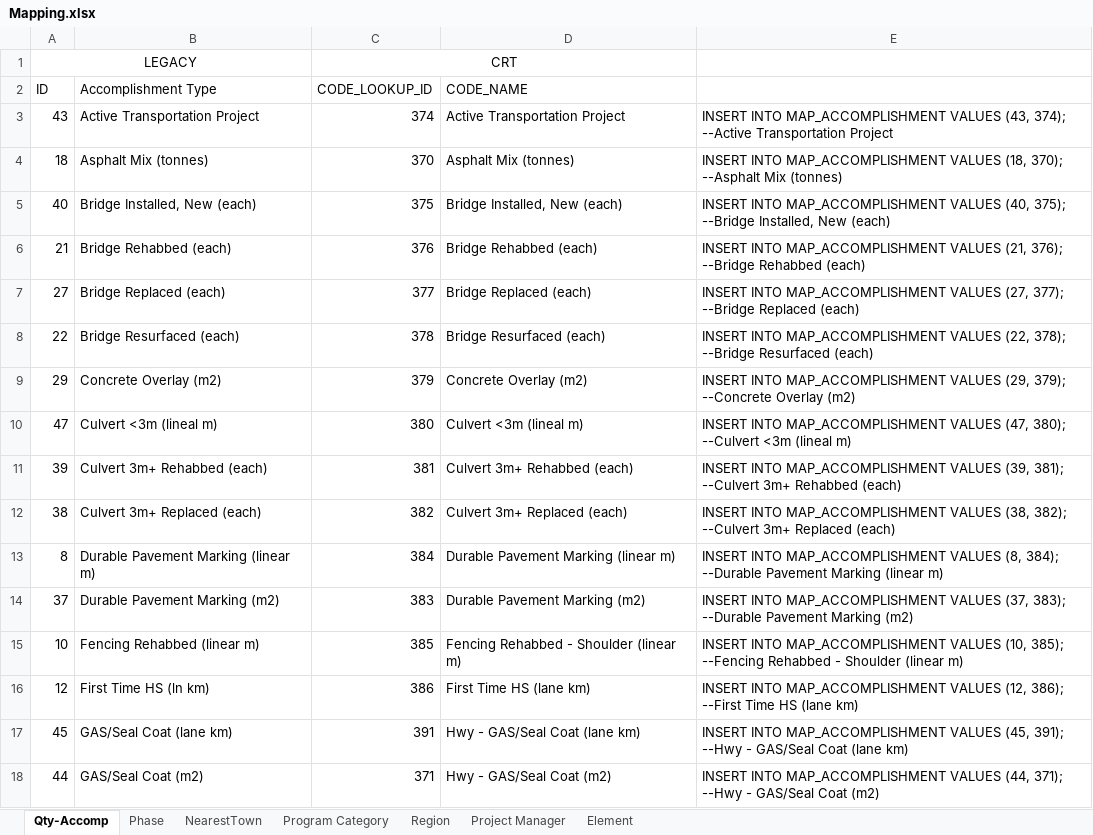
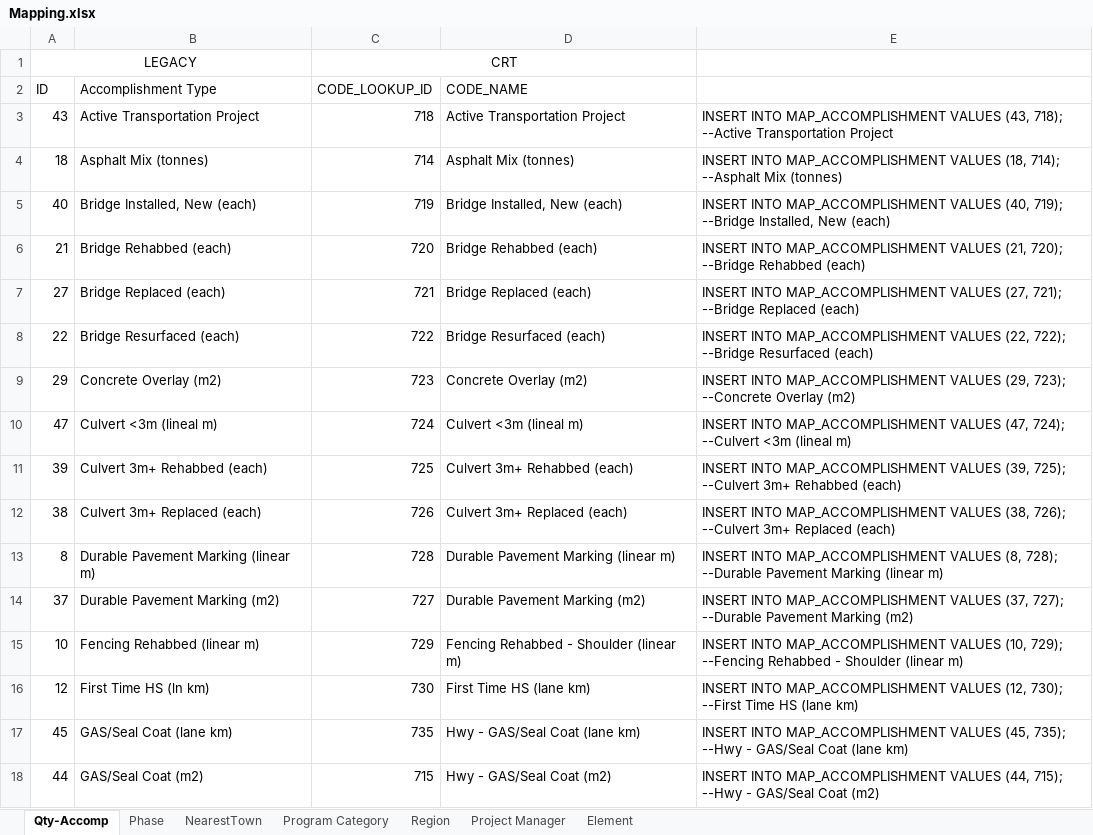
Before and after one commit to ychung-mot/crt, an Excel workbook: database/DataMigration/Mapping.xlsx, sheet Qty-Accomp, drawn as a sheet; only a part is shown; values as stored, in another font and other column widths than the file's, no borders; the diff covers the shown part only; the diff names each change by its address in the sheet, - before the commit and + after, or states it on an @@ line.

```diff
--- a/database/DataMigration/Mapping.xlsx (sheet Qty-Accomp)
+++ b/database/DataMigration/Mapping.xlsx (sheet Qty-Accomp)
-C3 (CODE_LOOKUP_ID): 374
+C3 (CODE_LOOKUP_ID): 718
-E3: …VALUES (43, 374); --Active Transportation…
+E3: …VALUES (43, 718); --Active Transportation…
-C4 (CODE_LOOKUP_ID): 370
+C4 (CODE_LOOKUP_ID): 714
-E4: …VALUES (18, 370); --Asphalt Mix…
+E4: …VALUES (18, 714); --Asphalt Mix…
-C5 (CODE_LOOKUP_ID): 375
+C5 (CODE_LOOKUP_ID): 719
-E5: …VALUES (40, 375); --Bridge Installed,…
+E5: …VALUES (40, 719); --Bridge Installed,…
-C6 (CODE_LOOKUP_ID): 376
+C6 (CODE_LOOKUP_ID): 720
-E6: …VALUES (21, 376); --Bridge Rehabbed…
+E6: …VALUES (21, 720); --Bridge Rehabbed…
-C7 (CODE_LOOKUP_ID): 377
+C7 (CODE_LOOKUP_ID): 721
-E7: …VALUES (27, 377); --Bridge Replaced…
+E7: …VALUES (27, 721); --Bridge Replaced…
-C8 (CODE_LOOKUP_ID): 378
+C8 (CODE_LOOKUP_ID): 722
-E8: …VALUES (22, 378); --Bridge Resurfaced…
+E8: …VALUES (22, 722); --Bridge Resurfaced…
-C9 (CODE_LOOKUP_ID): 379
+C9 (CODE_LOOKUP_ID): 723
-E9: …VALUES (29, 379); --Concrete Overlay…
+E9: …VALUES (29, 723); --Concrete Overlay…
-C10 (CODE_LOOKUP_ID): 380
+C10 (CODE_LOOKUP_ID): 724
-E10: …VALUES (47, 380); --Culvert <3m…
+E10: …VALUES (47, 724); --Culvert <3m…
-C11 (CODE_LOOKUP_ID): 381
+C11 (CODE_LOOKUP_ID): 725
-E11: …VALUES (39, 381); --Culvert 3m+…
+E11: …VALUES (39, 725); --Culvert 3m+…
-C12 (CODE_LOOKUP_ID): 382
+C12 (CODE_LOOKUP_ID): 726
-E12: …VALUES (38, 382); --Culvert 3m+…
+E12: …VALUES (38, 726); --Culvert 3m+…
-C13 (CODE_LOOKUP_ID): 384
+C13 (CODE_LOOKUP_ID): 728
-E13: …VALUES (8, 384); --Durable Pavement…
+E13: …VALUES (8, 728); --Durable Pavement…
-C14 (CODE_LOOKUP_ID): 383
+C14 (CODE_LOOKUP_ID): 727
-E14: …VALUES (37, 383); --Durable Pavement…
+E14: …VALUES (37, 727); --Durable Pavement…
-C15 (CODE_LOOKUP_ID): 385
+C15 (CODE_LOOKUP_ID): 729
-E15: …VALUES (10, 385); --Fencing Rehabbed…
+E15: …VALUES (10, 729); --Fencing Rehabbed…
-C16 (CODE_LOOKUP_ID): 386
+C16 (CODE_LOOKUP_ID): 730
-E16: …VALUES (12, 386); --First Time…
+E16: …VALUES (12, 730); --First Time…
-C17 (CODE_LOOKUP_ID): 391
+C17 (CODE_LOOKUP_ID): 735
-E17: …VALUES (45, 391); --Hwy -…
+E17: …VALUES (45, 735); --Hwy -…
-C18 (CODE_LOOKUP_ID): 371
+C18 (CODE_LOOKUP_ID): 715
-E18: …VALUES (44, 371); --Hwy -…
+E18: …VALUES (44, 715); --Hwy -…
```
Also changed, not shown: 55 edited cells elsewhere in this sheet, sheet Project Manager, sheet NearestTown, sheet Element, sheet Phase, sheet Program Category, 12 other files.
